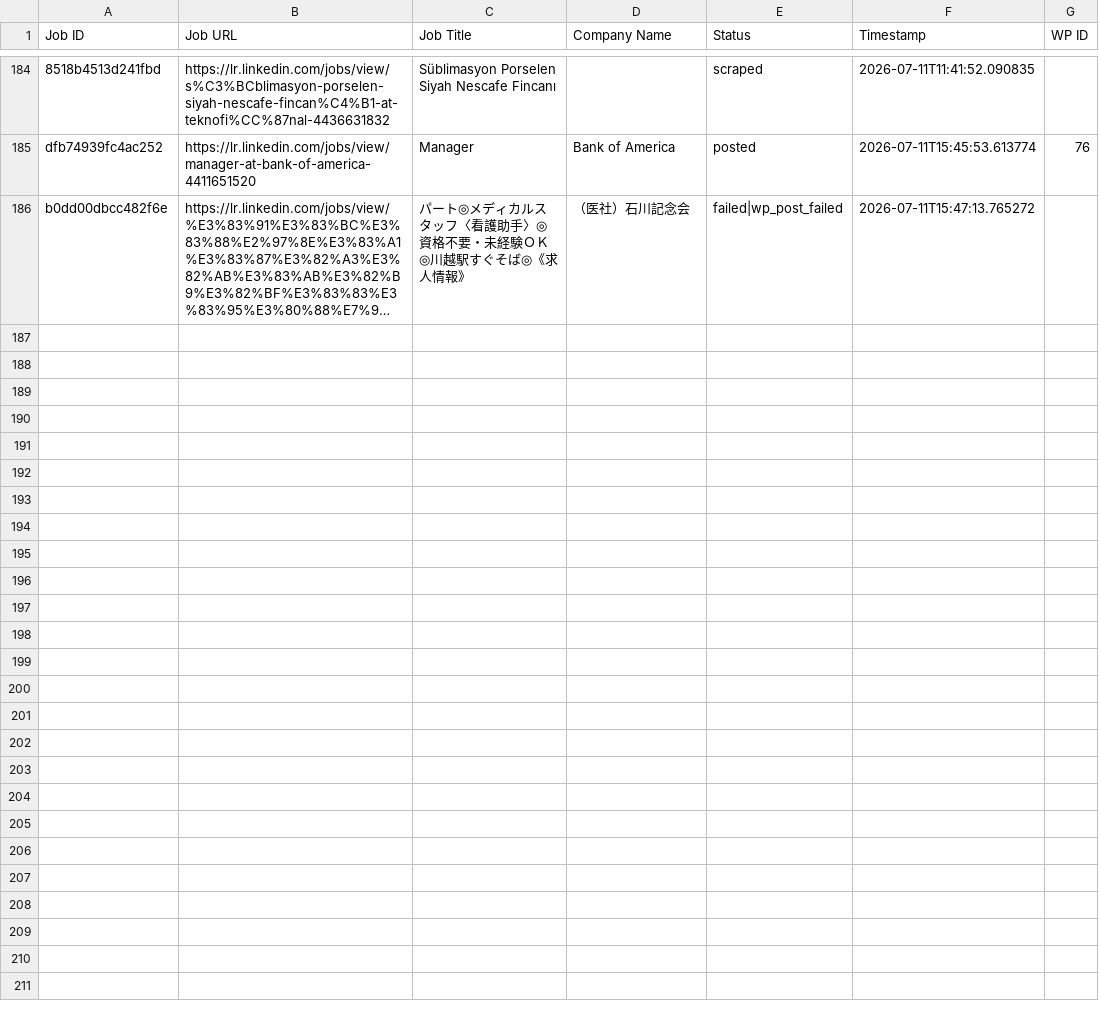
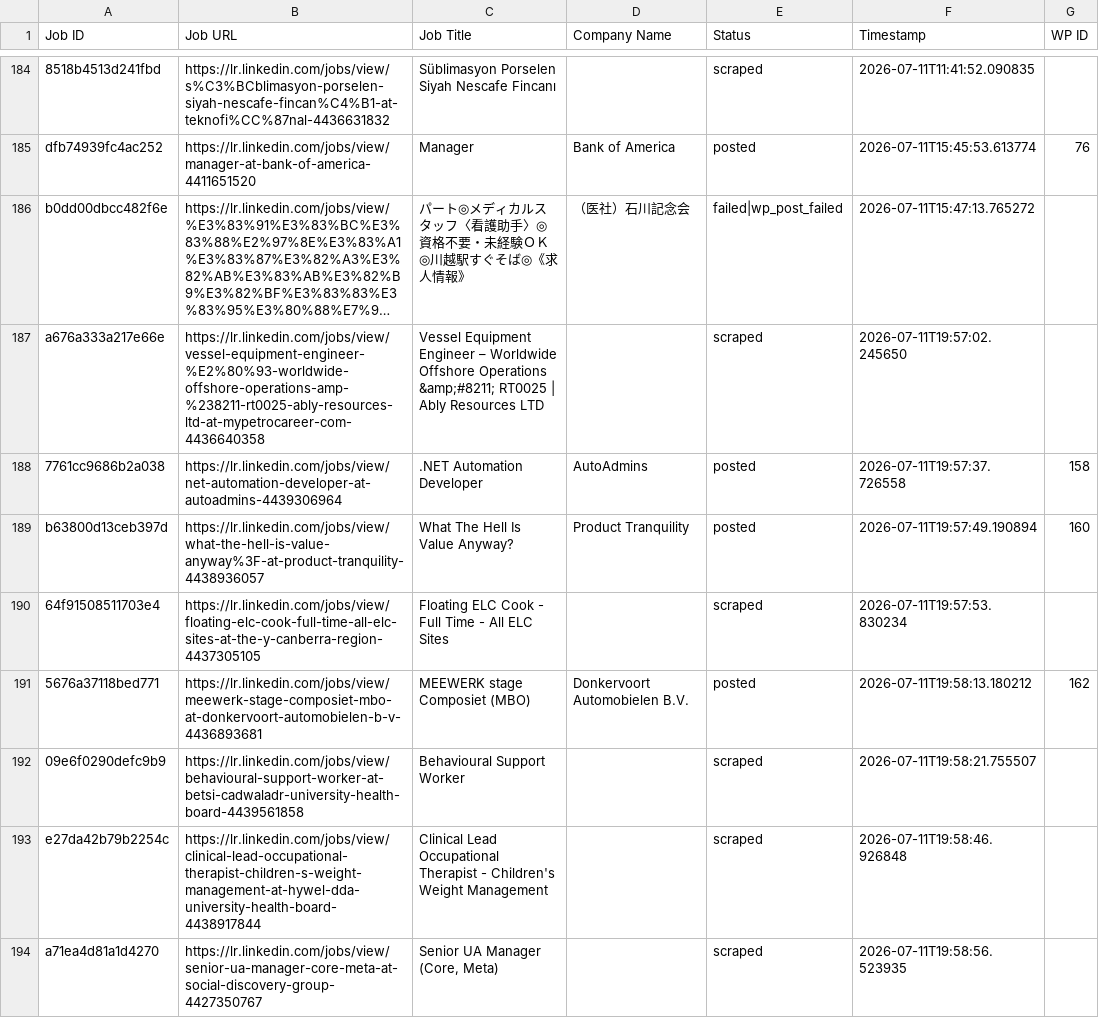
Before and after one commit to vindoky/lr, a CSV file: processed_jobs.csv, drawn as a sheet; only a part is shown, gaps mark what is left out; long unchanged cells end in …; the diff names each change by its address in the sheet, - before the commit and + after, or states it on an @@ line.

```diff
--- a/processed_jobs.csv
+++ b/processed_jobs.csv
+row 187: a676a333a217e66e | https://lr.linkedin.com/jobs/view/vessel-equipment-engineer-%E2%80%93-worldwide-offshore-operations-amp-%238211-rt0025-ably-resources-ltd-at-mypetrocareer-com-4436640358 | Vessel Equipment Engineer – Worldwide Offshore Operations &amp;#8211; RT0025 | Ably Resources LTD |  | scraped | 2026-07-11T19:57:02.245650
+row 188: 7761cc9686b2a038 | https://lr.linkedin.com/jobs/view/net-automation-developer-at-autoadmins-4439306964 | .NET Automation Developer | AutoAdmins | posted | 2026-07-11T19:57:37.726558 | 158
+row 189: b63800d13ceb397d | https://lr.linkedin.com/jobs/view/what-the-hell-is-value-anyway%3F-at-product-tranquility-4438936057 | What The Hell Is Value Anyway? | Product Tranquility | posted | 2026-07-11T19:57:49.190894 | 160
+row 190: 64f91508511703e4 | https://lr.linkedin.com/jobs/view/floating-elc-cook-full-time-all-elc-sites-at-the-y-canberra-region-4437305105 | Floating ELC Cook - Full Time - All ELC Sites |  | scraped | 2026-07-11T19:57:53.830234
+row 191: 5676a37118bed771 | https://lr.linkedin.com/jobs/view/meewerk-stage-composiet-mbo-at-donkervoort-automobielen-b-v-4436893681 | MEEWERK stage Composiet (MBO) | Donkervoort Automobielen B.V. | posted | 2026-07-11T19:58:13.180212 | 162
+row 192: 09e6f0290defc9b9 | https://lr.linkedin.com/jobs/view/behavioural-support-worker-at-betsi-cadwaladr-university-health-board-4439561858 | Behavioural Support Worker |  | scraped | 2026-07-11T19:58:21.755507
+row 193: e27da42b79b2254c | https://lr.linkedin.com/jobs/view/clinical-lead-occupational-therapist-children-s-weight-management-at-hywel-dda-university-health-board-4438917844 | Clinical Lead Occupational Therapist - Children's Weight Management |  | scraped | 2026-07-11T19:58:46.926848
+row 194: a71ea4d81a1d4270 | https://lr.linkedin.com/jobs/view/senior-ua-manager-core-meta-at-social-discovery-group-4427350767 | Senior UA Manager (Core, Meta) |  | scraped | 2026-07-11T19:58:56.523935
```
